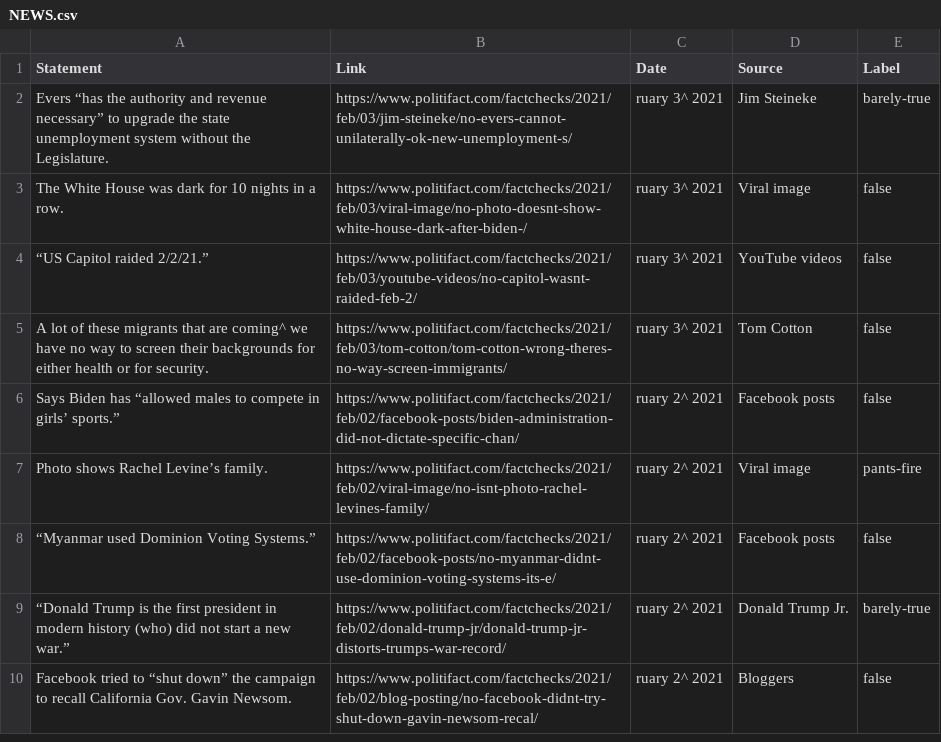
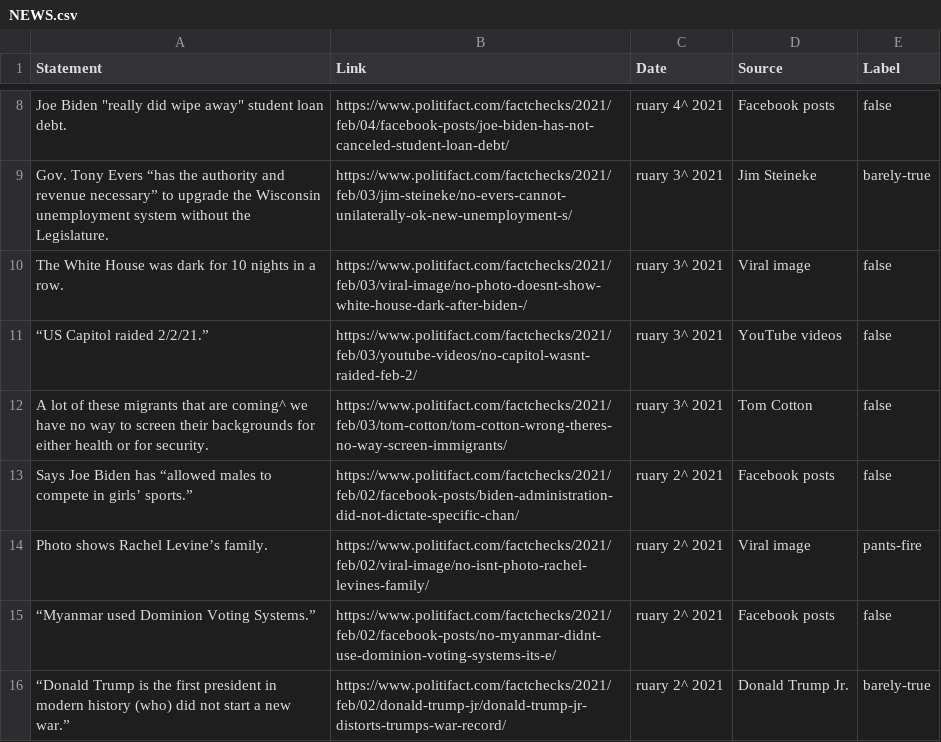
Before and after one commit to mustankap/Web-Scrape, a CSV file: NEWS.csv, drawn as a sheet; only a part is shown, gaps mark what is left out; the shorter side is filled out with more unchanged rows; the diff covers the shown part only.

```diff
--- a/NEWS.csv
+++ b/NEWS.csv
@@ -2,2 +8,3 @@ Statement,Link,Date, Source, Label
-Evers “has the authority and revenue necessary” to upgrade the state unemployment system without the Legislature.,https://www.politifact.com/factchecks/2021/feb/03/jim-steineke/no-evers-cannot-unilaterally-ok-new-unemployment-s/,ruary 3^ 2021,Jim Steineke,barely-true
+Joe Biden "really did wipe away" student loan debt.,https://www.politifact.com/factchecks/2021/feb/04/facebook-posts/joe-biden-has-not-canceled-student-loan-debt/,ruary 4^ 2021,Facebook posts,false
+Gov. Tony Evers “has the authority and revenue necessary” to upgrade the Wisconsin unemployment system without the Legislature.,https://www.politifact.com/factchecks/2021/feb/03/jim-steineke/no-evers-cannot-unilaterally-ok-new-unemployment-s/,ruary 3^ 2021,Jim Steineke,barely-true
 The White House was dark for 10 nights in a row.,https://www.politifact.com/factchecks/2021/feb/03/viral-image/no-photo-doesnt-show-white-house-dark-after-biden-/,ruary 3^ 2021,Viral image,false
@@ -5,3 +12,3 @@ The White House was dark for 10 nights in a row.,https://www.politifact.com/fact
 "A lot of these migrants that are coming^ we have no way to screen their backgrounds for either health or for security.",https://www.politifact.com/factchecks/2021/feb/03/tom-cotton/tom-cotton-wrong-theres-no-way-screen-immigrants/,ruary 3^ 2021,Tom Cotton,false
-Says Biden has “allowed males to compete in girls’ sports.”,https://www.politifact.com/factchecks/2021/feb/02/facebook-posts/biden-administration-did-not-dictate-specific-chan/,ruary 2^ 2021,Facebook posts,false
+Says Joe Biden has “allowed males to compete in girls’ sports.”,https://www.politifact.com/factchecks/2021/feb/02/facebook-posts/biden-administration-did-not-dictate-specific-chan/,ruary 2^ 2021,Facebook posts,false
 Photo shows Rachel Levine’s family.,https://www.politifact.com/factchecks/2021/feb/02/viral-image/no-isnt-photo-rachel-levines-family/,ruary 2^ 2021,Viral image,pants-fire
```
Also changed, not shown: 7 added rows and 4 removed rows elsewhere in this file, 6 other files.
